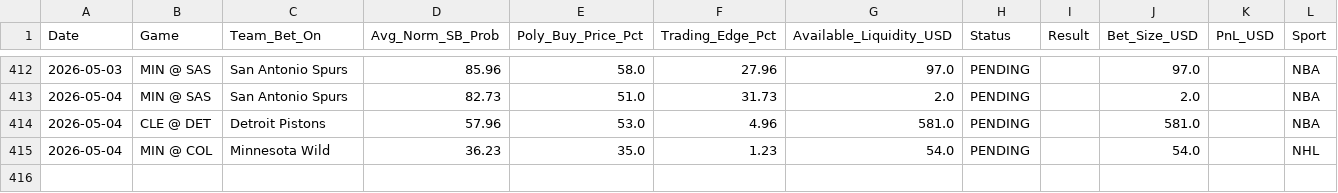
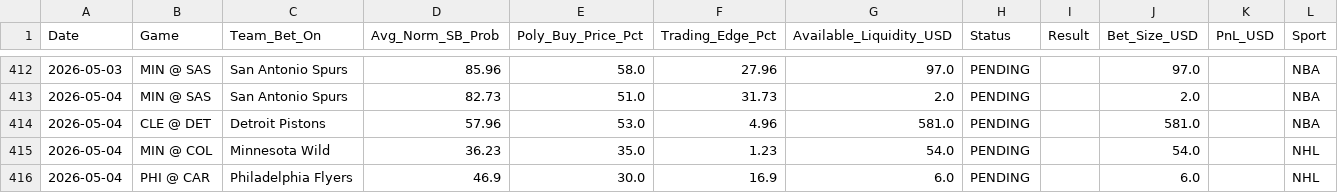
Before and after one commit to pmatorras/poly-bot, a CSV file: data/paper_trades.csv, drawn as a sheet; only a part is shown, gaps mark what is left out; the diff names each change by its address in the sheet, - before the commit and + after, or states it on an @@ line.

```diff
--- a/data/paper_trades.csv
+++ b/data/paper_trades.csv
+row 416: 2026-05-04 | PHI @ CAR | Philadelphia Flyers | 46.9 | 30.0 | 16.9 | 6.0 | PENDING |  | 6.0 |  | NHL
```
